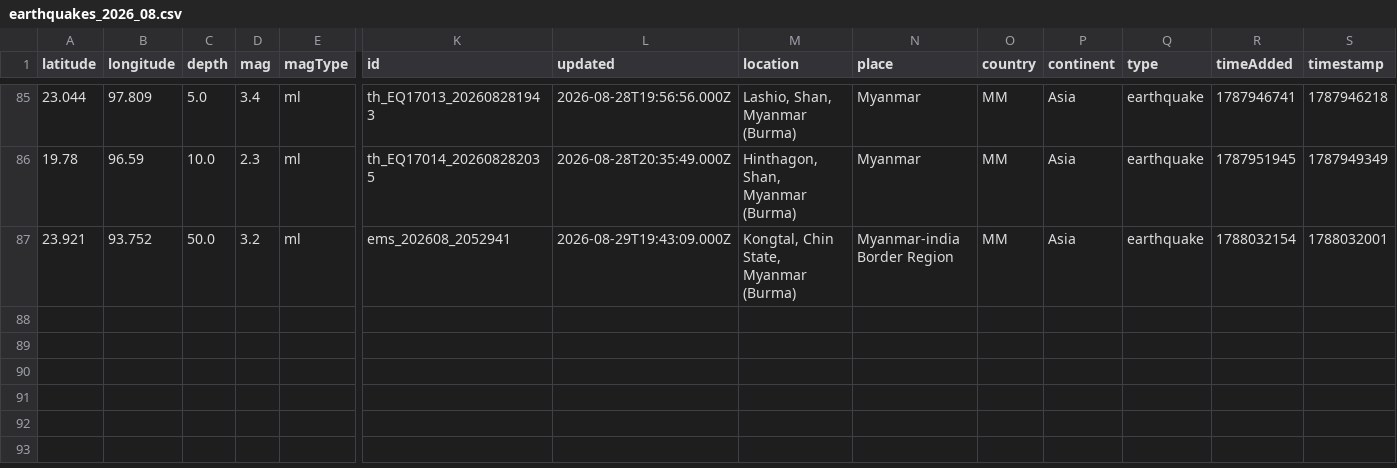
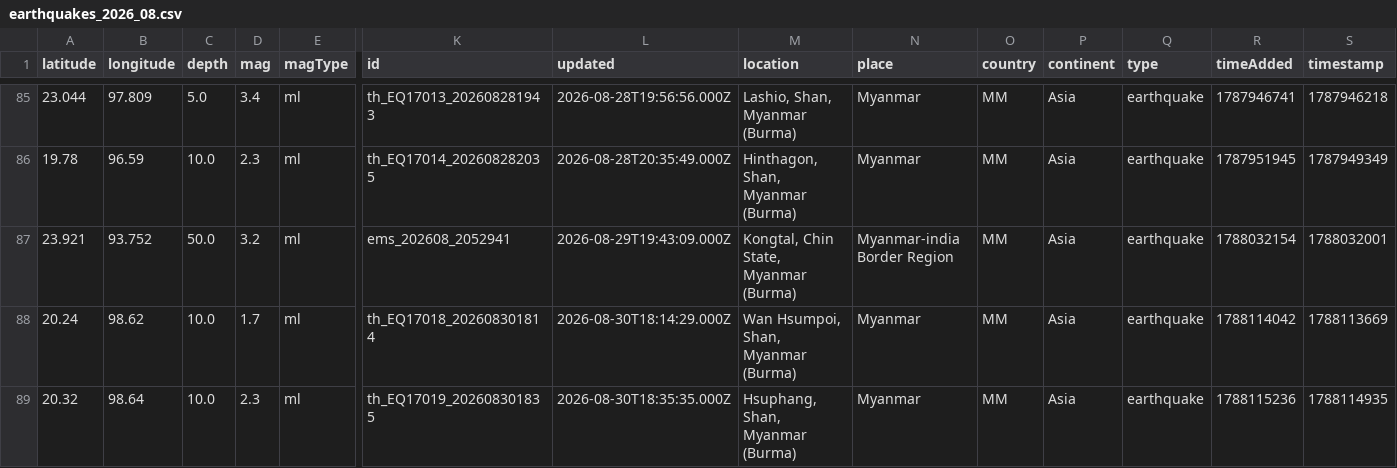
Before and after one commit to akzedevops/mmeqopendata, a CSV file: quake_exports/csv/monthly/earthquakes_2026_08.csv, drawn as a sheet; only a part is shown, gaps mark what is left out; rows hold the shown columns only; the diff names each change by its address in the sheet, - before the commit and + after, or states it on an @@ line.

```diff
--- a/quake_exports/csv/monthly/earthquakes_2026_08.csv
+++ b/quake_exports/csv/monthly/earthquakes_2026_08.csv
+row 88: 20.24 | 98.62 | 10.0 | 1.7 | ml | th_EQ17018_202608301814 | 2026-08-30T18:14:29.000Z | Wan Hsumpoi, Shan, Myanmar (Burma) | Myanmar | MM | Asia | earthquake | 1788114042 | 1788113669
+row 89: 20.32 | 98.64 | 10.0 | 2.3 | ml | th_EQ17019_202608301835 | 2026-08-30T18:35:35.000Z | Hsuphang, Shan, Myanmar (Burma) | Myanmar | MM | Asia | earthquake | 1788115236 | 1788114935
```
Also changed, not shown: quake_exports/csv/yearly/earthquakes_2026.csv, 4 other files.
